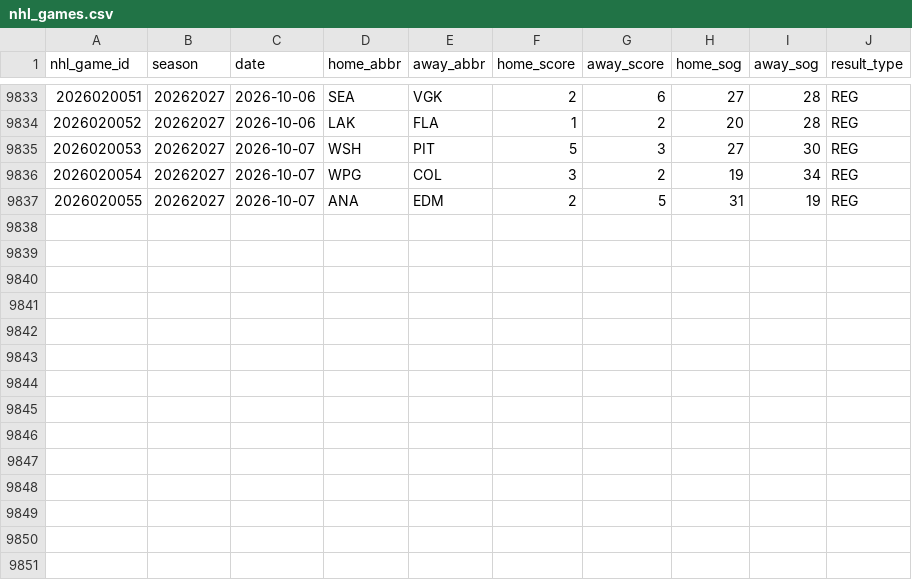
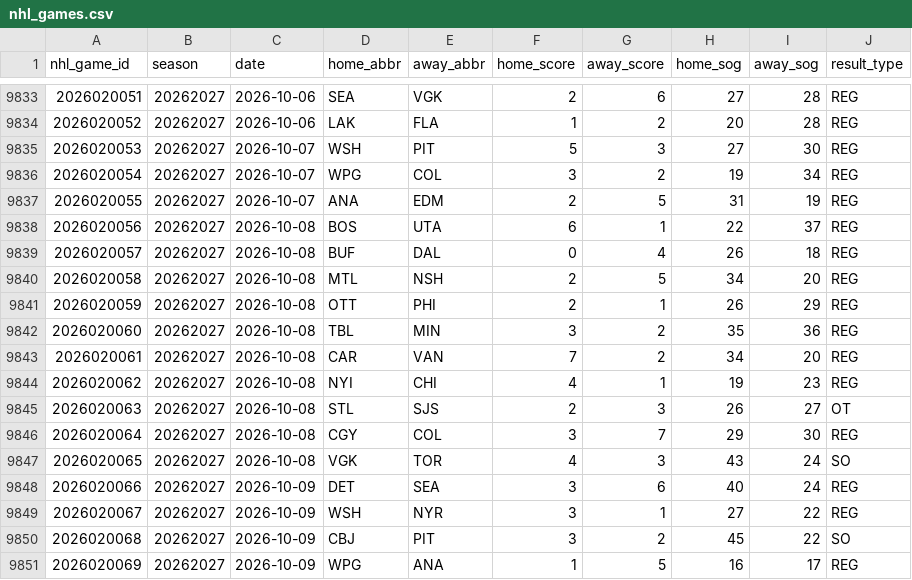
Before and after one commit to tossinramen/nhl, a CSV file: data/nhl_games.csv, drawn as a sheet; only a part is shown, gaps mark what is left out.

```diff
--- a/data/nhl_games.csv
+++ b/data/nhl_games.csv
@@ -9837 +9837,15 @@ nhl_game_id,season,date,home_abbr,away_abbr,home_score,away_score,home_sog,away_
 2026020055,20262027,2026-10-07,ANA,EDM,2,5,31,19,REG
+2026020056,20262027,2026-10-08,BOS,UTA,6,1,22,37,REG
+2026020057,20262027,2026-10-08,BUF,DAL,0,4,26,18,REG
+2026020058,20262027,2026-10-08,MTL,NSH,2,5,34,20,REG
+2026020059,20262027,2026-10-08,OTT,PHI,2,1,26,29,REG
+2026020060,20262027,2026-10-08,TBL,MIN,3,2,35,36,REG
+2026020061,20262027,2026-10-08,CAR,VAN,7,2,34,20,REG
+2026020062,20262027,2026-10-08,NYI,CHI,4,1,19,23,REG
+2026020063,20262027,2026-10-08,STL,SJS,2,3,26,27,OT
+2026020064,20262027,2026-10-08,CGY,COL,3,7,29,30,REG
+2026020065,20262027,2026-10-08,VGK,TOR,4,3,43,24,SO
+2026020066,20262027,2026-10-09,DET,SEA,3,6,40,24,REG
+2026020067,20262027,2026-10-09,WSH,NYR,3,1,27,22,REG
+2026020068,20262027,2026-10-09,CBJ,PIT,3,2,45,22,SO
+2026020069,20262027,2026-10-09,WPG,ANA,1,5,16,17,REG
```
Also changed, not shown: data/games.csv, data/odds.csv, 8 other files.
